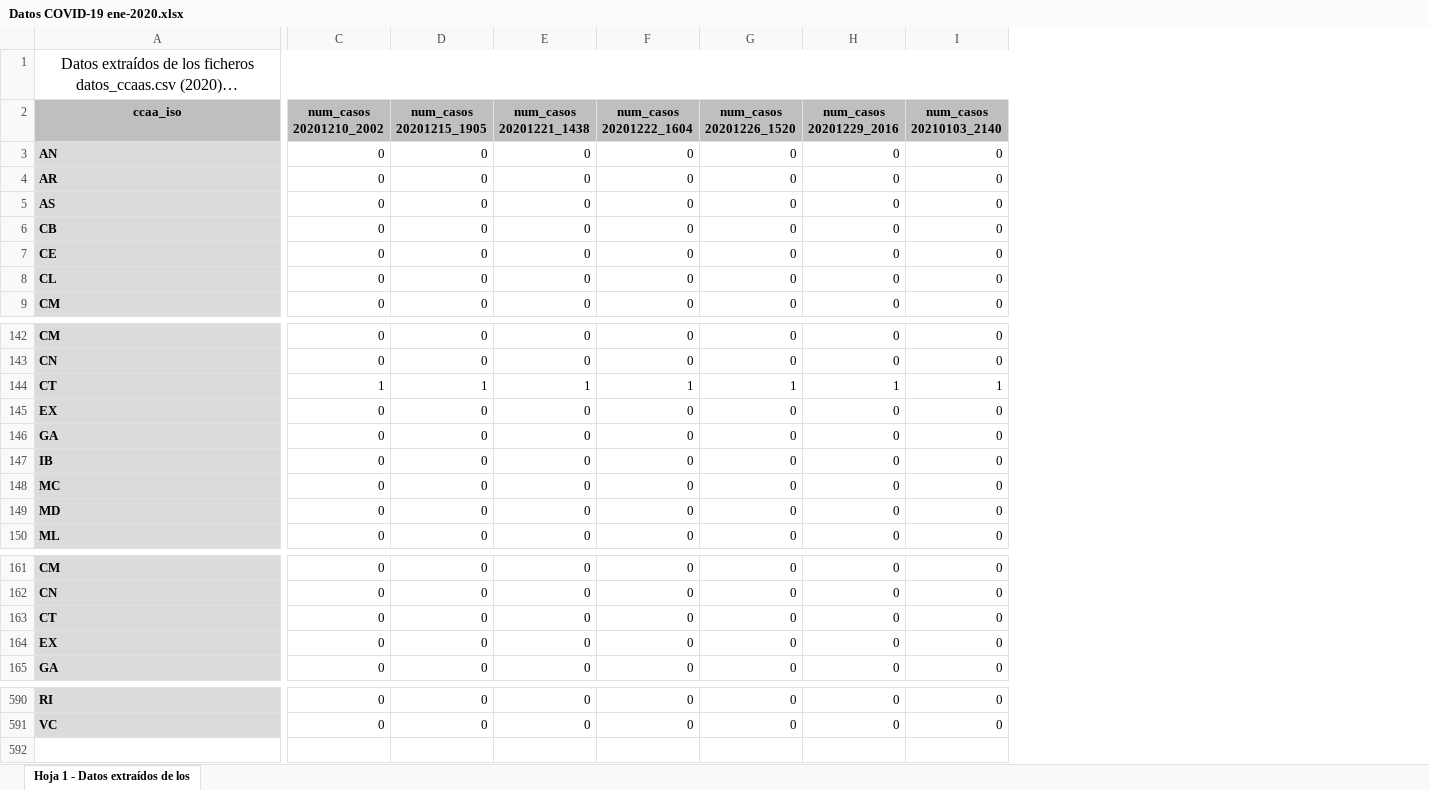
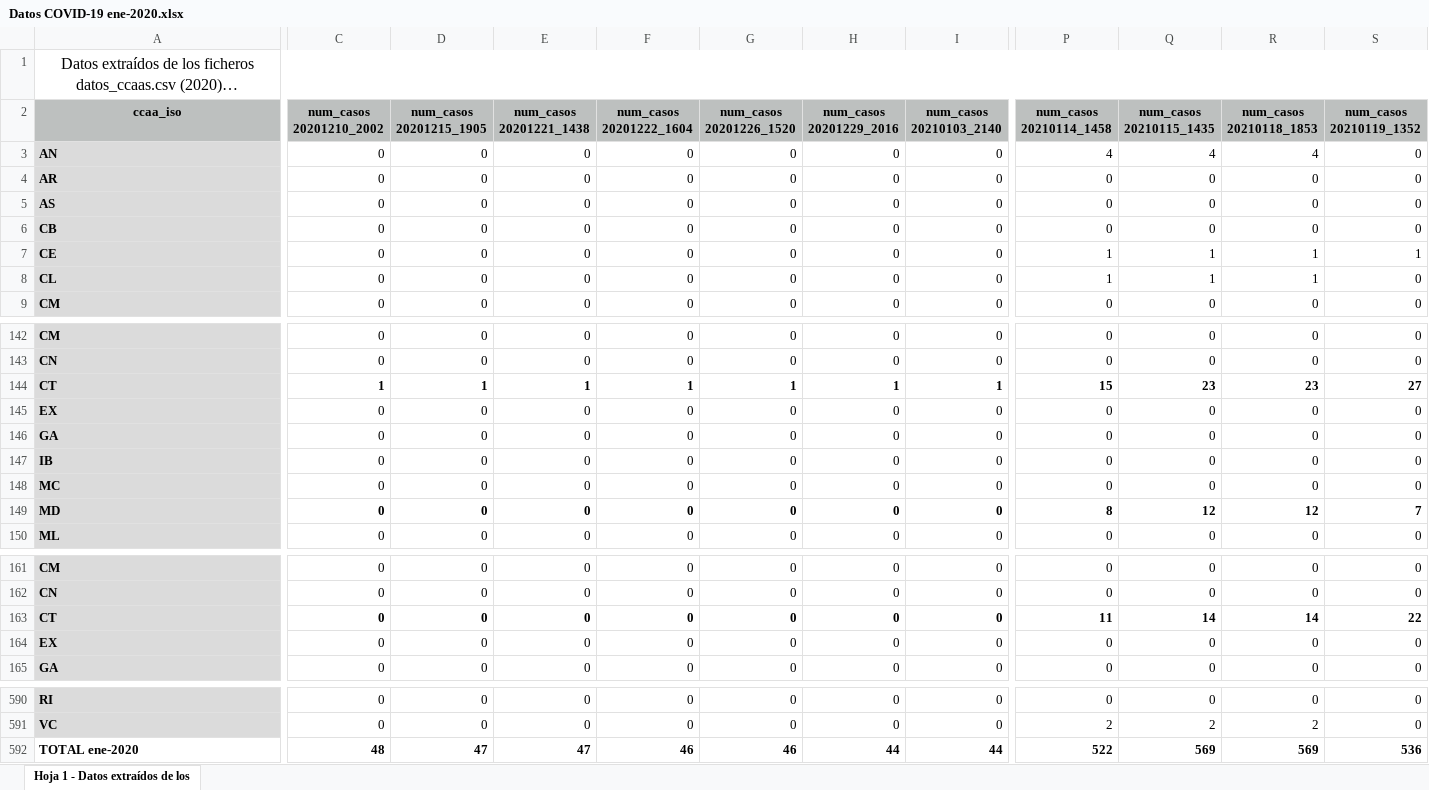
Before and after one commit to JuanMatorras/Covid-19, an Excel workbook: Data/Datos COVID-19 ene-2020.xlsx, sheet Hoja 1 - Datos extraídos de los, drawn as a sheet; only a part is shown, gaps mark what is left out; long unchanged cells end in …; values as stored, in another font and other column widths than the file's, no borders; conditional formats not drawn; rows hold the shown columns only; the diff covers the shown part only; the diff names each change by its address in the sheet, - before the commit and + after, or states it on an @@ line.

Commit message:
Update due to source data changes follow up

```diff
--- a/Data/Datos COVID-19 ene-2020.xlsx (sheet Hoja 1 - Datos extraídos de los)
+++ b/Data/Datos COVID-19 ene-2020.xlsx (sheet Hoja 1 - Datos extraídos de los)
+column P (num_casos 20210114_1458), rows 3-9: 4 | 0 | 0 | 0 | 1 | 1 | 0; rows 142-150: 0 | 0 | 15 | 0 | 0 | 0 | 0 | 8 | 0; rows 161-165: 0 | 0 | 11 | 0 | 0; rows 590-591: 0 | 2
+column Q (num_casos 20210115_1435), rows 3-9: 4 | 0 | 0 | 0 | 1 | 1 | 0; rows 142-150: 0 | 0 | 23 | 0 | 0 | 0 | 0 | 12 | 0; rows 161-165: 0 | 0 | 14 | 0 | 0; rows 590-591: 0 | 2
+column R (num_casos 20210118_1853), rows 3-9: 4 | 0 | 0 | 0 | 1 | 1 | 0; rows 142-150: 0 | 0 | 23 | 0 | 0 | 0 | 0 | 12 | 0; rows 161-165: 0 | 0 | 14 | 0 | 0; rows 590-591: 0 | 2
+column S (num_casos 20210119_1352), rows 3-9: 0 | 0 | 0 | 0 | 1 | 0 | 0; rows 142-150: 0 | 0 | 27 | 0 | 0 | 0 | 0 | 7 | 0; rows 161-165: 0 | 0 | 22 | 0 | 0; rows 590-591: 0 | 0
-C144:I144 bold: off
+C144:I144 bold: on
-C149:I149 bold: off
+C149:I149 bold: on
-C163:I163 bold: off
+C163:I163 bold: on
+row 592: TOTAL ene-2020 | 48 | 47 | 47 | 46 | 46 | 44 | 44 | 522 | 569 | 569 | 536
```
Also changed, not shown: cell formats elsewhere in this sheet, 2 other files.
